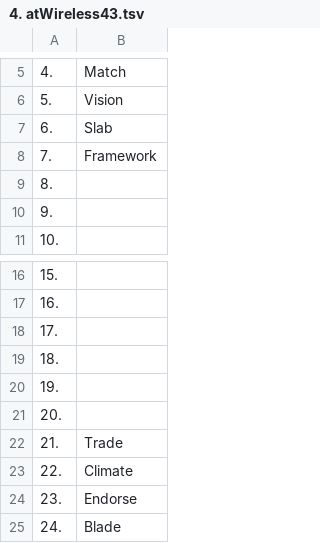
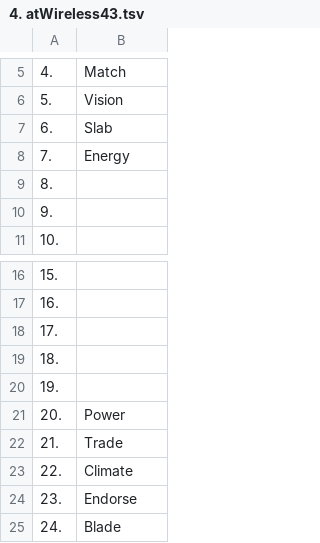
Before and after one commit to openroot/onlyIf31, a TSV file: 1. longVariable47/4. atWireless43/4. atWireless43.tsv, drawn as a sheet; only a part is shown, gaps mark what is left out.

```diff
--- a/1. longVariable47/4. atWireless43/4. atWireless43.tsv
+++ b/1. longVariable47/4. atWireless43/4. atWireless43.tsv
@@ -7,3 +7,3 @@
 6.	Slab
-7.	Framework
+7.	Energy
 8.	
@@ -20,3 +20,3 @@
 19.	
-20.	
+20.	Power
 21.	Trade
```
Also changed, not shown: 1. longVariable47/23. xChecksum34/23. xChecksum34.tsv.
